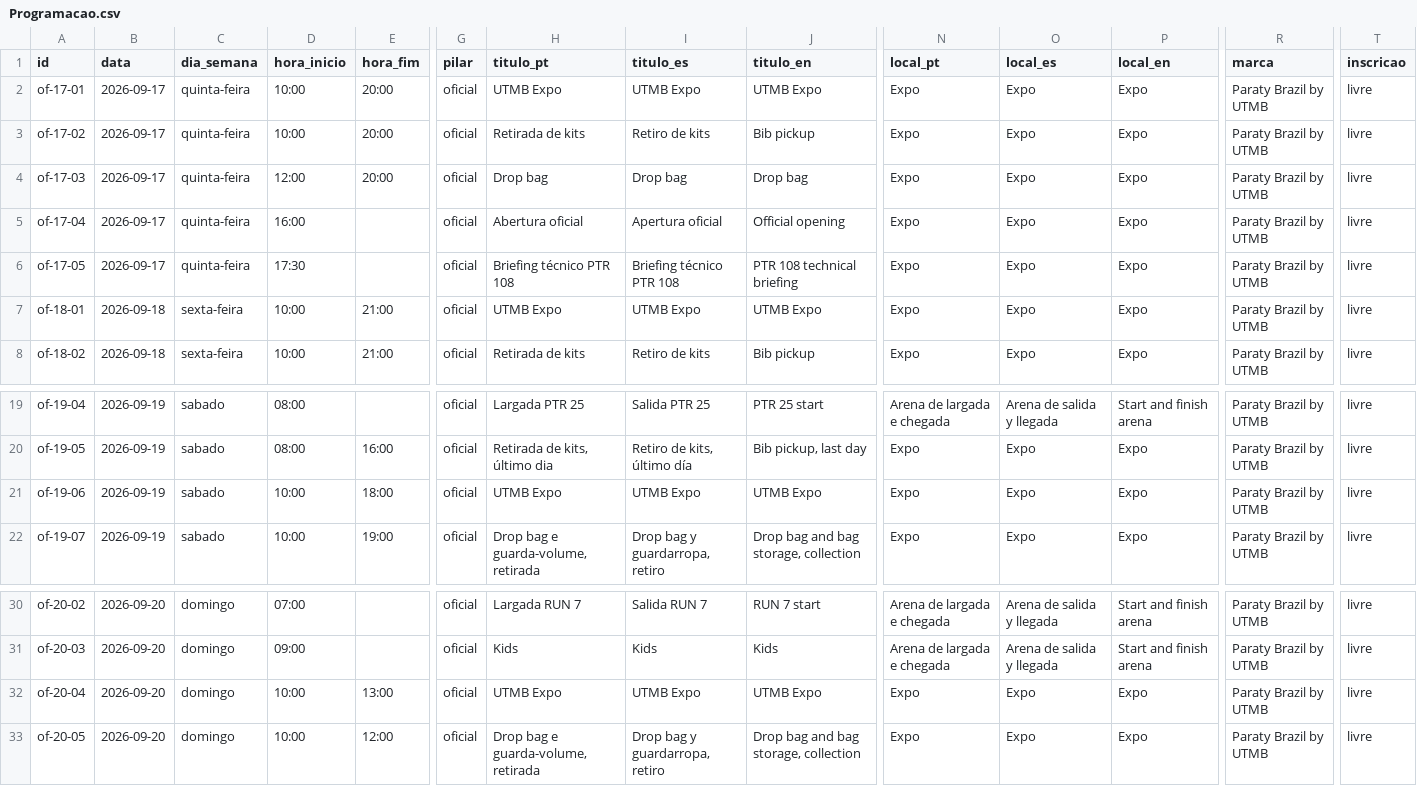
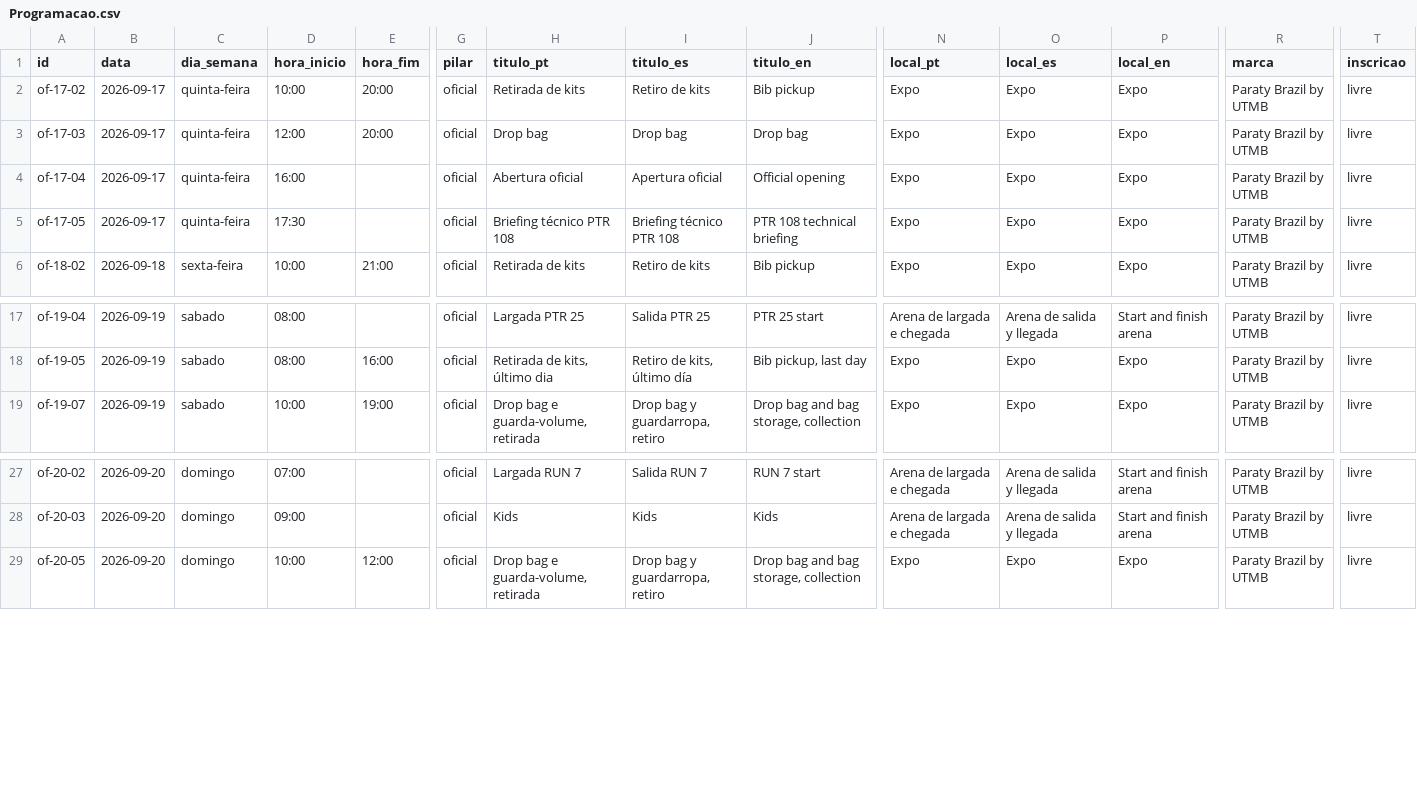
Before and after one commit to app-utmb/utmb-paraty-agenda, a CSV file: planilha/Programacao.csv, drawn as a sheet; only a part is shown, gaps mark what is left out; rows hold the shown columns only; the diff names each change by its address in the sheet, - before the commit and + after, or states it on an @@ line.

```diff
--- a/planilha/Programacao.csv
+++ b/planilha/Programacao.csv
-row 2: of-17-01 | 2026-09-17 | quinta-feira | 10:00 | 20:00 | oficial | UTMB Expo | UTMB Expo | UTMB Expo | Expo | Expo | Expo | Paraty Brazil by UTMB | livre
-row 7: of-18-01 | 2026-09-18 | sexta-feira | 10:00 | 21:00 | oficial | UTMB Expo | UTMB Expo | UTMB Expo | Expo | Expo | Expo | Paraty Brazil by UTMB | livre
-row 21: of-19-06 | 2026-09-19 | sabado | 10:00 | 18:00 | oficial | UTMB Expo | UTMB Expo | UTMB Expo | Expo | Expo | Expo | Paraty Brazil by UTMB | livre
-row 32: of-20-04 | 2026-09-20 | domingo | 10:00 | 13:00 | oficial | UTMB Expo | UTMB Expo | UTMB Expo | Expo | Expo | Expo | Paraty Brazil by UTMB | livre
```
Also changed, not shown: public/dados/programacao.tsv, 17 other files.
